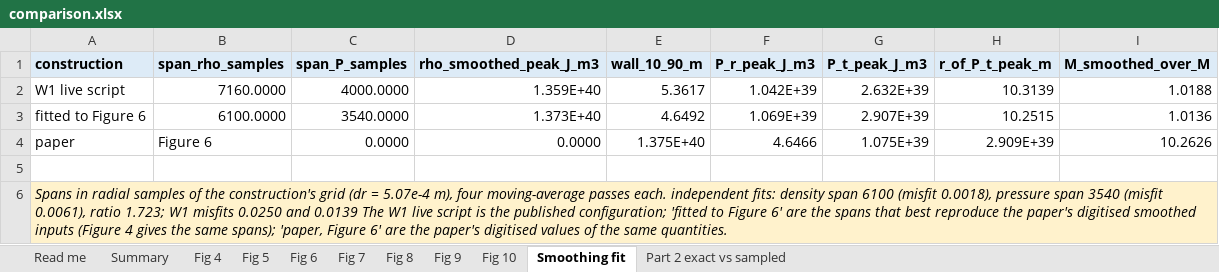
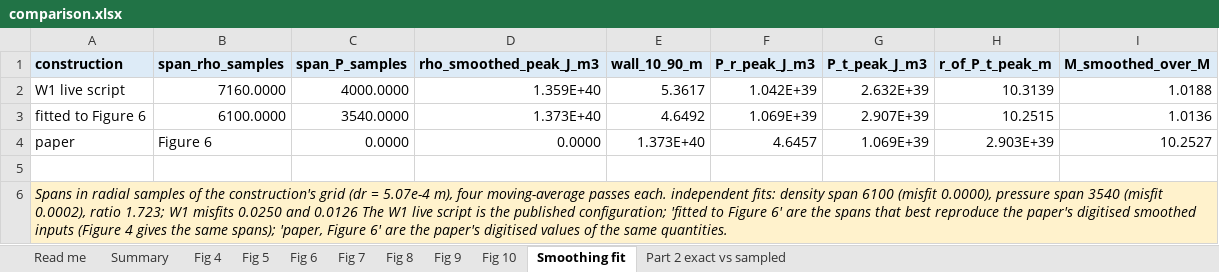
Before and after one commit to cnog2023/warp-shell-check, an Excel workbook: work/wf-reproduction/comparison.xlsx, sheet Smoothing fit, drawn as a sheet; values as stored, in another font and other column widths than the file's, no borders; the diff names each change by its address in the sheet, - before the commit and + after, or states it on an @@ line.

```diff
--- a/work/wf-reproduction/comparison.xlsx (sheet Smoothing fit)
+++ b/work/wf-reproduction/comparison.xlsx (sheet Smoothing fit)
-E4 (wall_10_90_m): 1.375E+40
+E4 (wall_10_90_m): 1.373E+40
-F4 (P_r_peak_J_m3): 4.6466
+F4 (P_r_peak_J_m3): 4.6457
-G4 (P_t_peak_J_m3): 1.075E+39
+G4 (P_t_peak_J_m3): 1.069E+39
-H4 (r_of_P_t_peak_m): 2.909E+39
+H4 (r_of_P_t_peak_m): 2.903E+39
-I4 (M_smoothed_over_M): 10.2626
+I4 (M_smoothed_over_M): 10.2527
-A6 (construction): …6100 (misfit 0.0018), pressure span 3540 (misfit 0.0061), ratio 1.723; W1 misfits 0.0250 and 0.0139 The W1…
+A6 (construction): …6100 (misfit 0.0000), pressure span 3540 (misfit 0.0002), ratio 1.723; W1 misfits 0.0250 and 0.0126 The W1…
```
Also changed, not shown: sheet Fig 9, sheet Fig 6, sheet Fig 7, sheet Fig 10, sheet Fig 4, sheet Fig 5, 1 more sheet, 8 other files.
